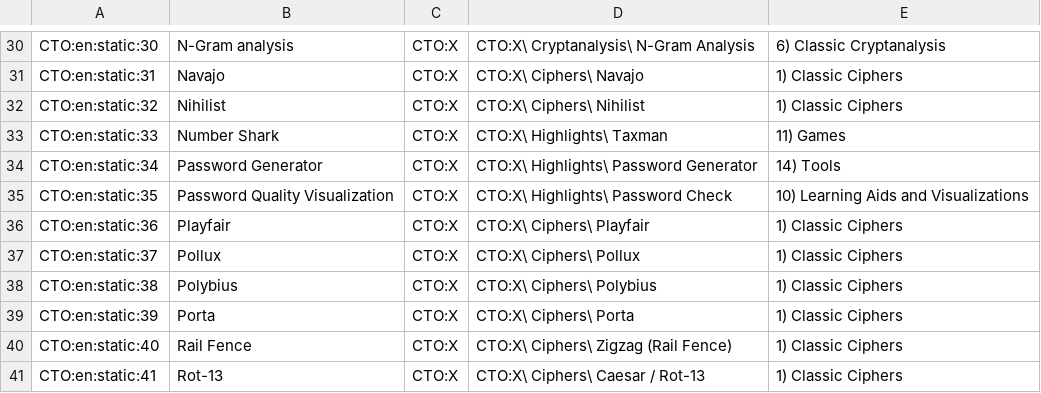
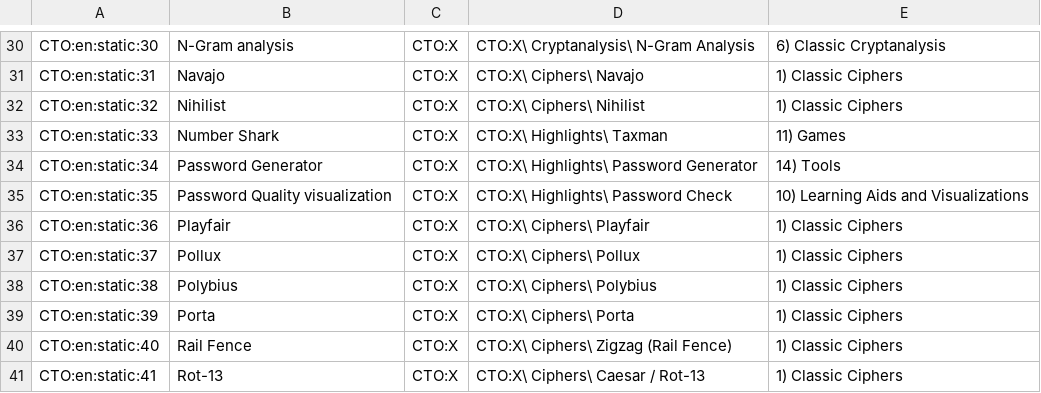
Before and after one commit to simlei/org.cryptool.functionlist, a CSV file: ws-static/data/en/scsv_webdump/cto.csv, drawn as a sheet; only a part is shown, gaps mark what is left out.

```diff
--- a/ws-static/data/en/scsv_webdump/cto.csv
+++ b/ws-static/data/en/scsv_webdump/cto.csv
@@ -34,3 +34,3 @@ CTO:en:static:33;Number Shark;CTO:X;CTO:X\ Highlights\ Taxman;11) Games
 CTO:en:static:34;Password Generator;CTO:X;CTO:X\ Highlights\ Password Generator;14) Tools
-CTO:en:static:35;Password Quality Visualization;CTO:X;CTO:X\ Highlights\ Password Check;10) Learning Aids and Visualizations
+CTO:en:static:35;Password Quality visualization;CTO:X;CTO:X\ Highlights\ Password Check;10) Learning Aids and Visualizations
 CTO:en:static:36;Playfair;CTO:X;CTO:X\ Ciphers\ Playfair;1) Classic Ciphers
```
Also changed, not shown: ws-static/data/en/scsv_webdump/ct1.csv, ws-static/data/en/scsv_webdump/ct2.csv, 2 other files.
